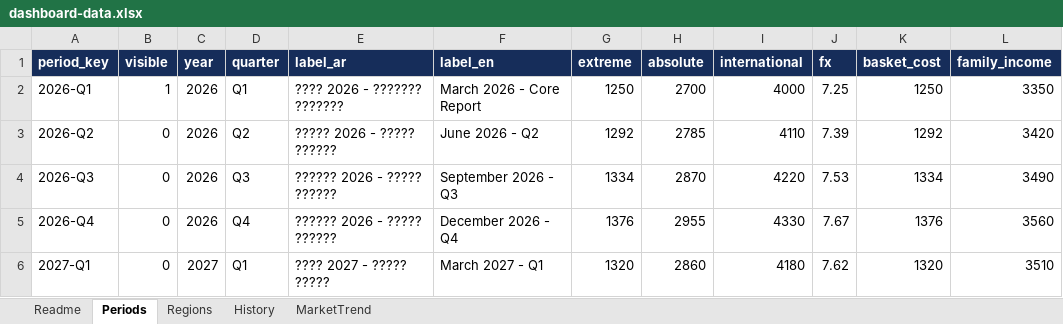
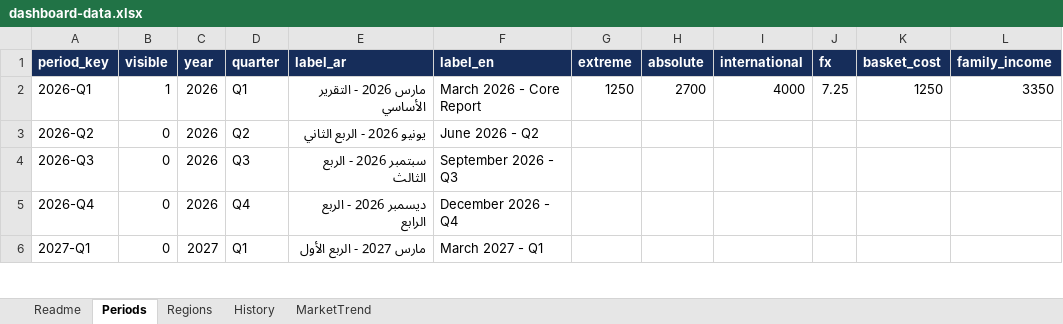
Before and after one commit to mohbokamar/khalifaif.org, an Excel workbook: dashboard-data.xlsx, sheet Periods, drawn as a sheet; only a part is shown; values as stored, in another font and other column widths than the file's, no borders; the diff covers the shown part only; the diff names each change by its address in the sheet, - before the commit and + after, or states it on an @@ line.

```diff
--- a/dashboard-data.xlsx (sheet Periods)
+++ b/dashboard-data.xlsx (sheet Periods)
-E2 (label_ar): ???? 2026 - ??????? ???????
+E2 (label_ar): مارس 2026 - التقرير الأساسي
-E3 (label_ar): ????? 2026 - ????? ??????
+E3 (label_ar): يونيو 2026 - الربع الثاني
-G3 (extreme): 1292
+G3 (extreme): (empty)
-H3 (absolute): 2785
+H3 (absolute): (empty)
-I3 (international): 4110
+I3 (international): (empty)
-J3 (fx): 7.39
+J3 (fx): (empty)
-K3 (basket_cost): 1292
+K3 (basket_cost): (empty)
-L3 (family_income): 3420
+L3 (family_income): (empty)
-E4 (label_ar): ?????? 2026 - ????? ??????
+E4 (label_ar): سبتمبر 2026 - الربع الثالث
-G4 (extreme): 1334
+G4 (extreme): (empty)
-H4 (absolute): 2870
+H4 (absolute): (empty)
-I4 (international): 4220
+I4 (international): (empty)
-J4 (fx): 7.53
+J4 (fx): (empty)
-K4 (basket_cost): 1334
+K4 (basket_cost): (empty)
-L4 (family_income): 3490
+L4 (family_income): (empty)
-E5 (label_ar): ?????? 2026 - ????? ??????
+E5 (label_ar): ديسمبر 2026 - الربع الرابع
-G5 (extreme): 1376
+G5 (extreme): (empty)
-H5 (absolute): 2955
+H5 (absolute): (empty)
-I5 (international): 4330
+I5 (international): (empty)
-J5 (fx): 7.67
+J5 (fx): (empty)
-K5 (basket_cost): 1376
+K5 (basket_cost): (empty)
-L5 (family_income): 3560
+L5 (family_income): (empty)
-E6 (label_ar): ???? 2027 - ????? ?????
+E6 (label_ar): مارس 2027 - الربع الأول
-G6 (extreme): 1320
+G6 (extreme): (empty)
-H6 (absolute): 2860
+H6 (absolute): (empty)
-I6 (international): 4180
+I6 (international): (empty)
-J6 (fx): 7.62
+J6 (fx): (empty)
-K6 (basket_cost): 1320
+K6 (basket_cost): (empty)
-L6 (family_income): 3510
+L6 (family_income): (empty)
```
Also changed, not shown: 105 edited cells elsewhere in this sheet, sheet Regions, sheet History, 6 other files.
